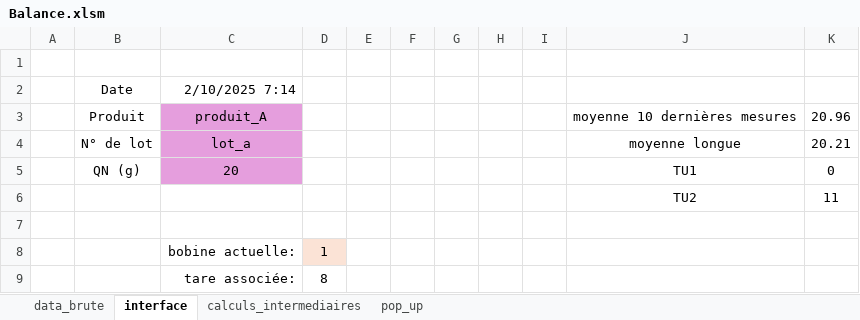
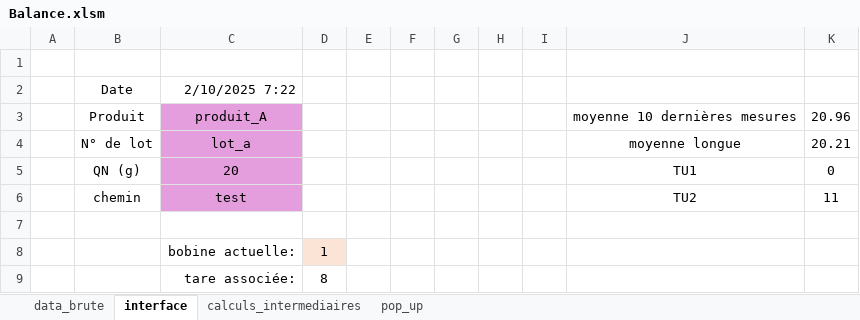
Before and after one commit to adasilva33/balance_solina, an Excel workbook: Balance.xlsm, sheet interface, drawn as a sheet; values as stored, in another font and other column widths than the file's, no borders; charts and pictures not drawn; the diff names each change by its address in the sheet, - before the commit and + after, or states it on an @@ line.

Commit message:
adding path to save macro in interface

```diff
--- a/Balance.xlsm (sheet interface)
+++ b/Balance.xlsm (sheet interface)
-C2: 2/10/2025 7:14
+C2: 2/10/2025 7:22
-B6: (empty)
+B6: chemin
-C6: (empty)
+C6: test
-C6 fill: none
+C6 fill: #E59EDD
```
Also changed, not shown: sheet calculs_intermediaires, charts or pictures, 3 other files.
